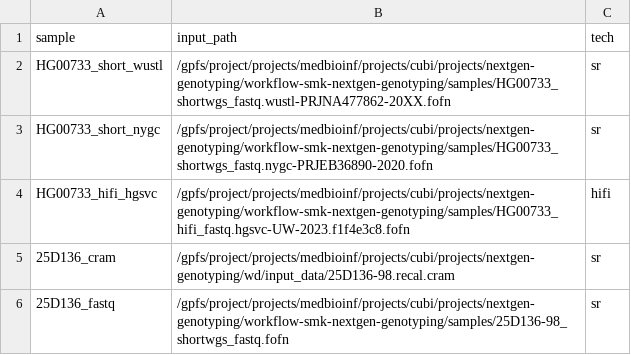
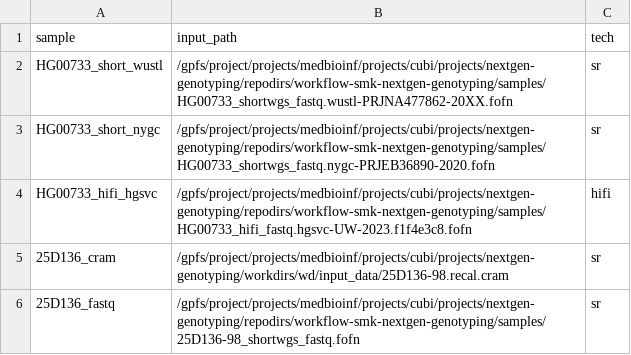
Before and after one commit to core-unit-bioinformatics/workflow-smk-nextgen-genotyping, a TSV file: samples/sample_sheet_short_hifi_cram.tsv, drawn as a sheet.

Commit message:
fix hilbert path

```diff
--- a/samples/sample_sheet_short_hifi_cram.tsv
+++ b/samples/sample_sheet_short_hifi_cram.tsv
@@ -1,6 +1,6 @@
 sample	input_path	tech
-HG00733_short_wustl	/gpfs/project/projects/medbioinf/projects/cubi/projects/nextgen-genotyping/workflow-smk-nextgen-genotyping/samples/HG00733_shortwgs_fastq.wustl-PRJNA477862-20XX.fofn	sr
-HG00733_short_nygc	/gpfs/project/projects/medbioinf/projects/cubi/projects/nextgen-genotyping/workflow-smk-nextgen-genotyping/samples/HG00733_shortwgs_fastq.nygc-PRJEB36890-2020.fofn	sr
-HG00733_hifi_hgsvc	/gpfs/project/projects/medbioinf/projects/cubi/projects/nextgen-genotyping/workflow-smk-nextgen-genotyping/samples/HG00733_hifi_fastq.hgsvc-UW-2023.f1f4e3c8.fofn	hifi
-25D136_cram	/gpfs/project/projects/medbioinf/projects/cubi/projects/nextgen-genotyping/wd/input_data/25D136-98.recal.cram	sr
-25D136_fastq	/gpfs/project/projects/medbioinf/projects/cubi/projects/nextgen-genotyping/workflow-smk-nextgen-genotyping/samples/25D136-98_shortwgs_fastq.fofn	sr
+HG00733_short_wustl	/gpfs/project/projects/medbioinf/projects/cubi/projects/nextgen-genotyping/repodirs/workflow-smk-nextgen-genotyping/samples/HG00733_shortwgs_fastq.wustl-PRJNA477862-20XX.fofn	sr
+HG00733_short_nygc	/gpfs/project/projects/medbioinf/projects/cubi/projects/nextgen-genotyping/repodirs/workflow-smk-nextgen-genotyping/samples/HG00733_shortwgs_fastq.nygc-PRJEB36890-2020.fofn	sr
+HG00733_hifi_hgsvc	/gpfs/project/projects/medbioinf/projects/cubi/projects/nextgen-genotyping/repodirs/workflow-smk-nextgen-genotyping/samples/HG00733_hifi_fastq.hgsvc-UW-2023.f1f4e3c8.fofn	hifi
+25D136_cram	/gpfs/project/projects/medbioinf/projects/cubi/projects/nextgen-genotyping/workdirs/wd/input_data/25D136-98.recal.cram	sr
+25D136_fastq	/gpfs/project/projects/medbioinf/projects/cubi/projects/nextgen-genotyping/repodirs/workflow-smk-nextgen-genotyping/samples/25D136-98_shortwgs_fastq.fofn	sr
```
